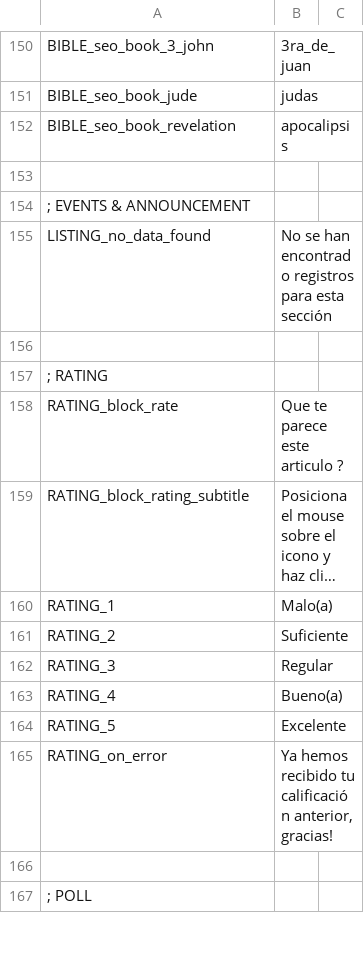
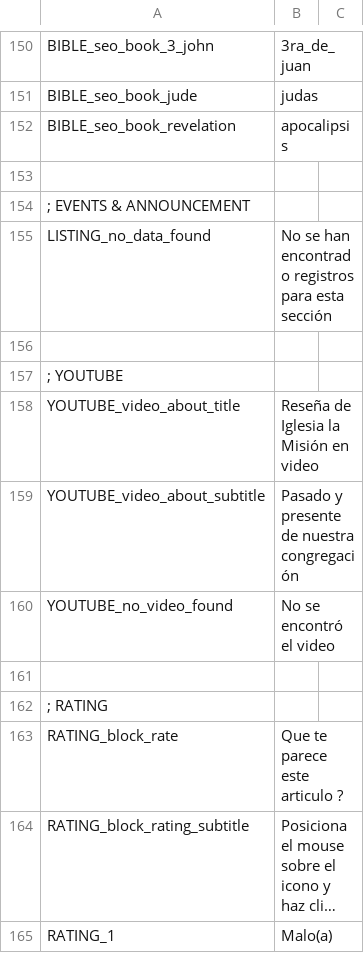
Before and after one commit to arthasmx/Mision, a CSV file: app/locale/es/frontend.csv, drawn as a sheet; only a part is shown, gaps mark what is left out; the shorter side is filled out with more unchanged rows; long unchanged cells end in …; the diff names each change by its address in the sheet, - before the commit and + after, or states it on an @@ line.

Commit message:
Adding youtube

```diff
--- a/app/locale/es/frontend.csv
+++ b/app/locale/es/frontend.csv
+row 157: ; YOUTUBE
+row 158: YOUTUBE_video_about_title | Reseña de Iglesia la Misión en video
+row 159: YOUTUBE_video_about_subtitle | Pasado y presente de nuestra congregación
+row 160: YOUTUBE_no_video_found | No se encontró el video
+row 161: (empty)
```
Also changed, not shown: 8 other files.
